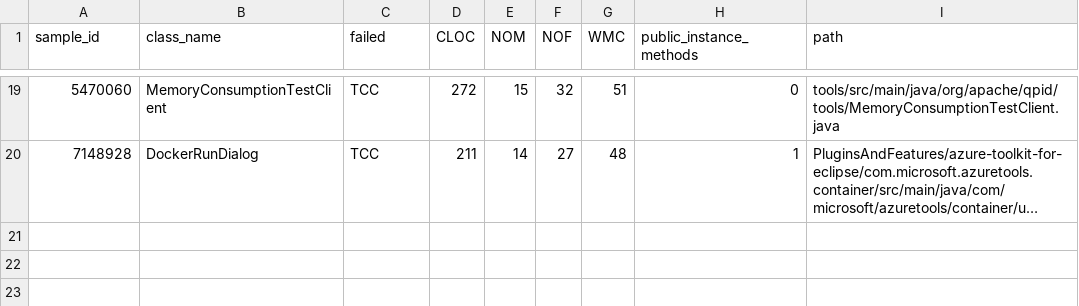
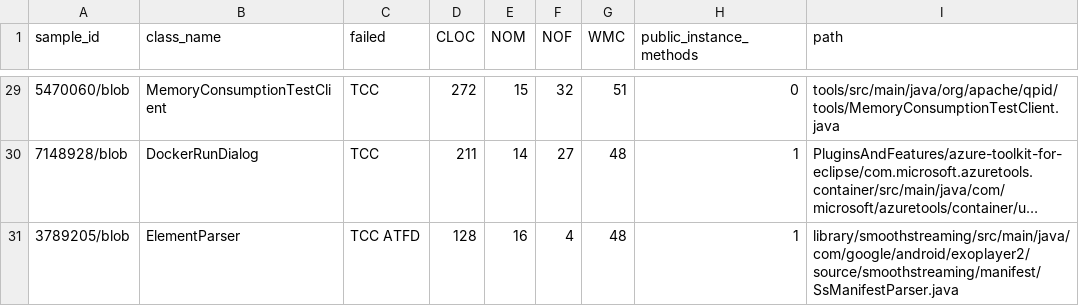
Before and after one commit to FlorentLatifi/Code-Smell-Detection-and-Refactoring-Recommendations, a CSV file: data/results/blob_recall_saturated.csv, drawn as a sheet; only a part is shown, gaps mark what is left out; long unchanged cells end in …; addresses are those after the commit; the diff covers the shown part only; the diff names each change by its address in the sheet, - before the commit and + after, or states it on an @@ line.

```diff
--- a/data/results/blob_recall_saturated.csv
+++ b/data/results/blob_recall_saturated.csv
-A29 (sample_id): 5470060
+A29 (sample_id): 5470060/blob
-A30 (sample_id): 7148928
+A30 (sample_id): 7148928/blob
+row 31: 3789205/blob | ElementParser | TCC ATFD | 128 | 16 | 4 | 48 | 1 | library/smoothstreaming/src/main/java/com/google/android/exoplayer2/source/smoothstreaming/manifest/SsManifestParser.java
```
Also changed, not shown: 10 added rows and 17 edited cells elsewhere in this file, data/results/blocking_conditions_misses.csv, 30 other files.
